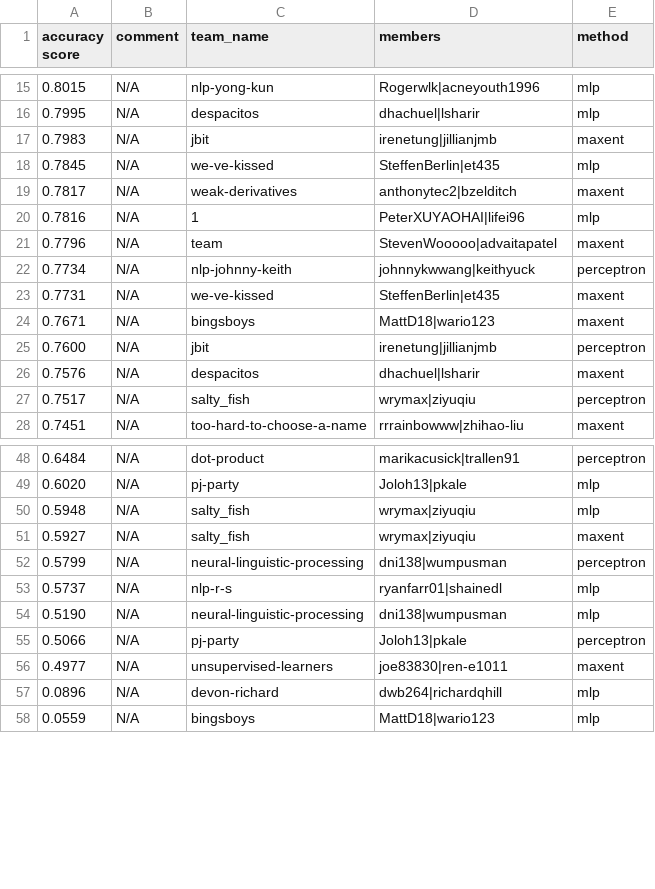
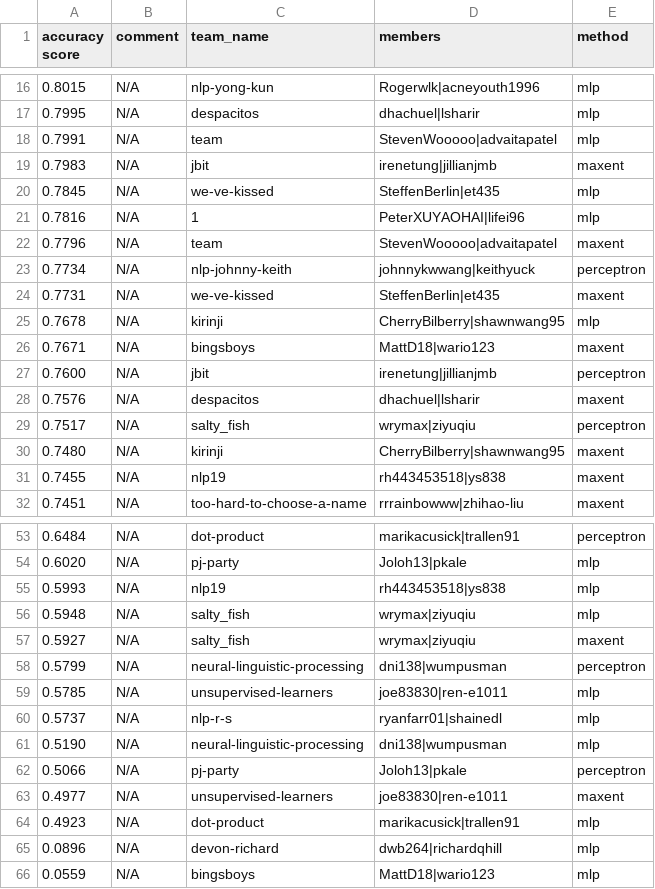
Before and after one commit to irenetung/assignment1, a CSV file: leaderboard/leaderboard_newsgroup.csv, drawn as a sheet; only a part is shown, gaps mark what is left out; removed rows and columns are numbered as before the commit, all else as after; the diff covers the shown part only; the diff names each change by its address in the sheet, - before the commit and + after, or states it on an @@ line.

```diff
--- a/leaderboard/leaderboard_newsgroup.csv
+++ b/leaderboard/leaderboard_newsgroup.csv
+row 18: 0.7991 | N/A | team | StevenWooooo|advaitapatel | mlp
-row 19: 0.7817 | N/A | weak-derivatives | anthonytec2|bzelditch | maxent
+row 25: 0.7678 | N/A | kirinji | CherryBilberry|shawnwang95 | mlp
+row 30: 0.7480 | N/A | kirinji | CherryBilberry|shawnwang95 | maxent
+row 31: 0.7455 | N/A | nlp19 | rh443453518|ys838 | maxent
+row 55: 0.5993 | N/A | nlp19 | rh443453518|ys838 | mlp
+row 59: 0.5785 | N/A | unsupervised-learners | joe83830|ren-e1011 | mlp
+row 64: 0.4923 | N/A | dot-product | marikacusick|trallen91 | mlp
```
Also changed, not shown: 6 added rows and 12 removed rows elsewhere in this file.
